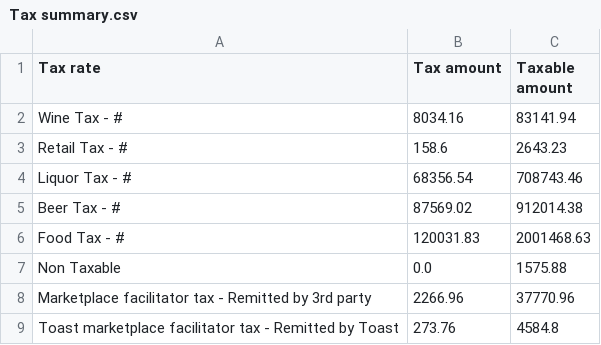
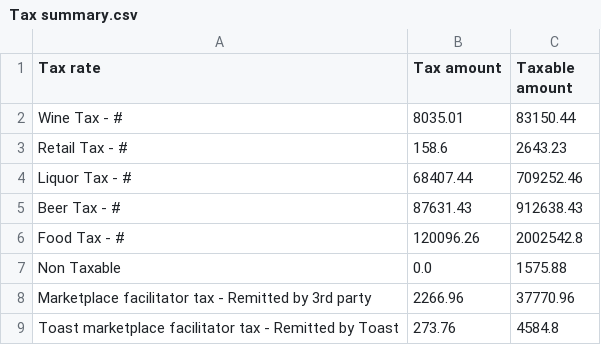
Before and after one commit to BHERRIN7/brassstap-data, a CSV file: data/Tax summary.csv, drawn as a sheet.

Commit message:
Update Tax summary.csv — 2026-07-19

```diff
--- a/data/Tax summary.csv
+++ b/data/Tax summary.csv
@@ -1,7 +1,7 @@
 Tax rate,Tax amount,Taxable amount
-Wine Tax - #,8034.16,83141.94
+Wine Tax - #,8035.01,83150.44
 Retail Tax - #,158.6,2643.23
-Liquor Tax - #,68356.54,708743.46
-Beer Tax - #,87569.02,912014.38
-Food Tax - #,120031.83,2001468.63
+Liquor Tax - #,68407.44,709252.46
+Beer Tax - #,87631.43,912638.43
+Food Tax - #,120096.26,2002542.8
 Non Taxable,0.0,1575.88
```
